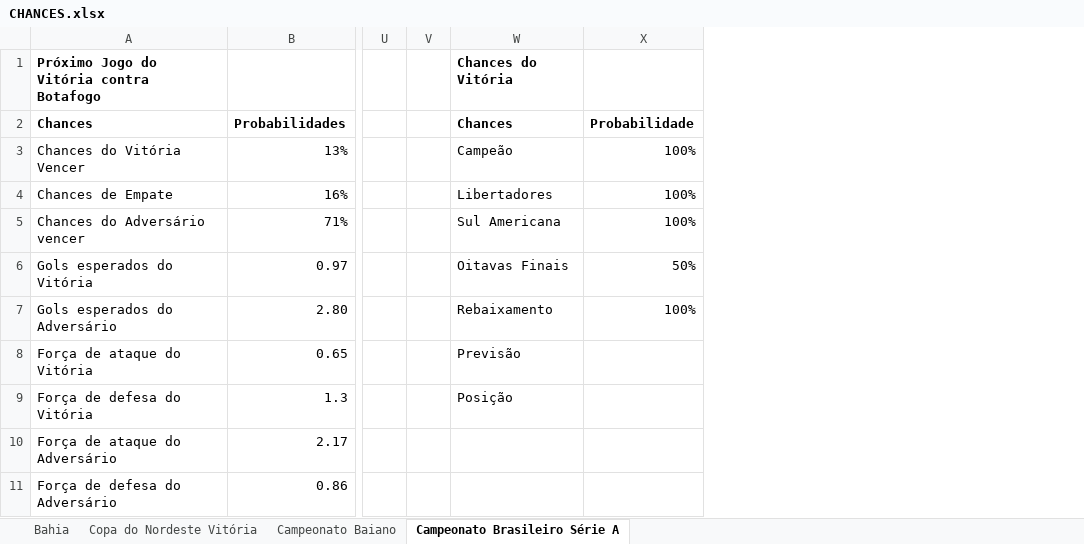
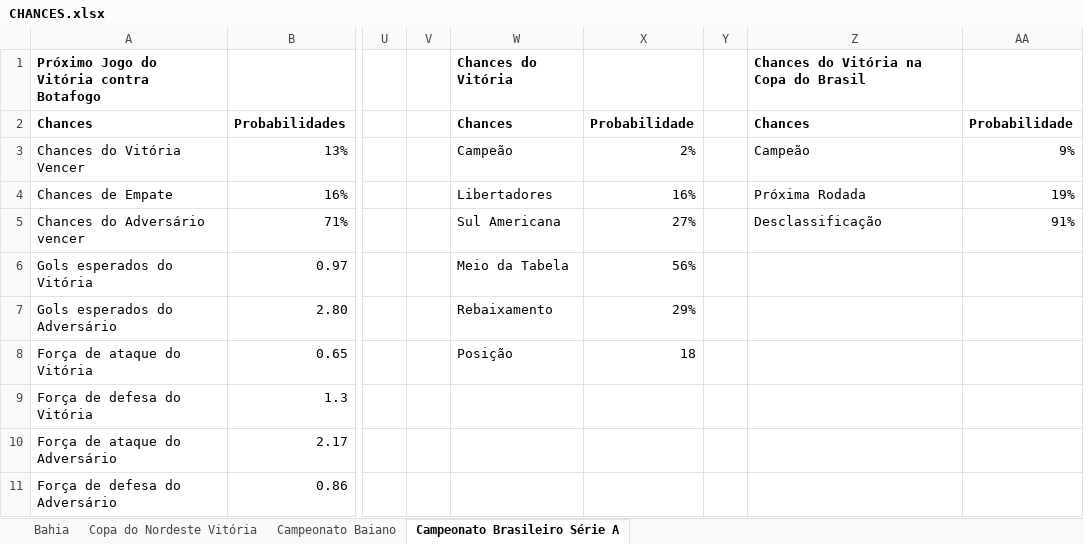
Before and after one commit to gabryel329/chances, an Excel workbook: public/CHANCES.xlsx, sheet Campeonato Brasileiro Série A, drawn as a sheet; only a part is shown, gaps mark what is left out; values as stored, in another font and other column widths than the file's, no borders; table styles not drawn; removed rows and columns are numbered as before the commit, all else as after; the diff names each change by its address in the sheet, - before the commit and + after, or states it on an @@ line.

```diff
--- a/public/CHANCES.xlsx (sheet Campeonato Brasileiro Série A)
+++ b/public/CHANCES.xlsx (sheet Campeonato Brasileiro Série A)
-column X, rows 2-7: Probabilidade | 100% | 100% | 100% | 50% | 100%
+column X, rows 2-8: Probabilidade | 2% | 16% | 27% | 56% | 29% | 18
+column Y, empty
+column Z, rows 1-5: Chances do Vitória na Copa do Brasil | Chances | Campeão | Próxima Rodada | Desclassificação
+column AA, rows 2-5: Probabilidade | 9% | 19% | 91%
-W6: Oitavas Finais
+W6: Meio da Tabela
-W8: Previsão
+W8: Posição
-W9: Posição
+W9: (empty)
```
Also changed, not shown: 4 other files.
